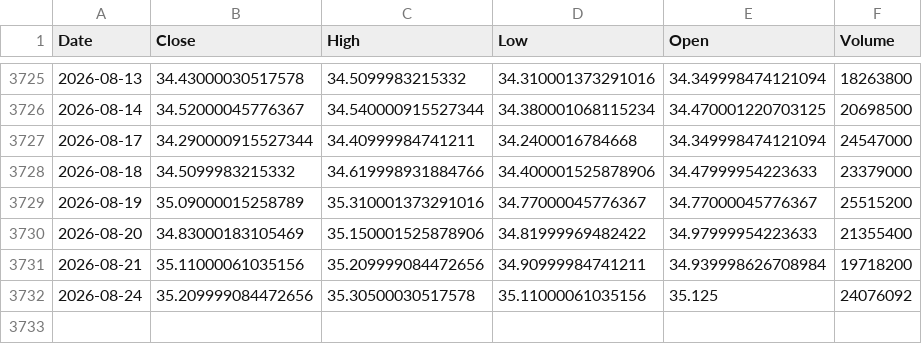
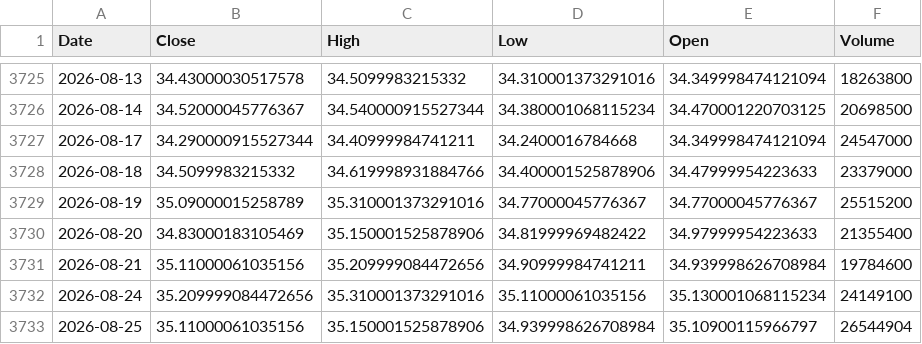
Before and after one commit to kittycapital/etf-seasonality, a CSV file: data/SCHD.csv, drawn as a sheet; only a part is shown, gaps mark what is left out.

```diff
--- a/data/SCHD.csv
+++ b/data/SCHD.csv
@@ -3730,3 +3730,4 @@ Date,Close,High,Low,Open,Volume
 2026-08-20,34.83000183105469,35.150001525878906,34.81999969482422,34.97999954223633,21355400
-2026-08-21,35.11000061035156,35.209999084472656,34.90999984741211,34.939998626708984,19718200
-2026-08-24,35.209999084472656,35.30500030517578,35.11000061035156,35.125,24076092
+2026-08-21,35.11000061035156,35.209999084472656,34.90999984741211,34.939998626708984,19784600
+2026-08-24,35.209999084472656,35.310001373291016,35.11000061035156,35.130001068115234,24149100
+2026-08-25,35.11000061035156,35.150001525878906,34.939998626708984,35.10900115966797,26544904
```
Also changed, not shown: data/EWY.csv, data/GLD.csv, 12 other files.
